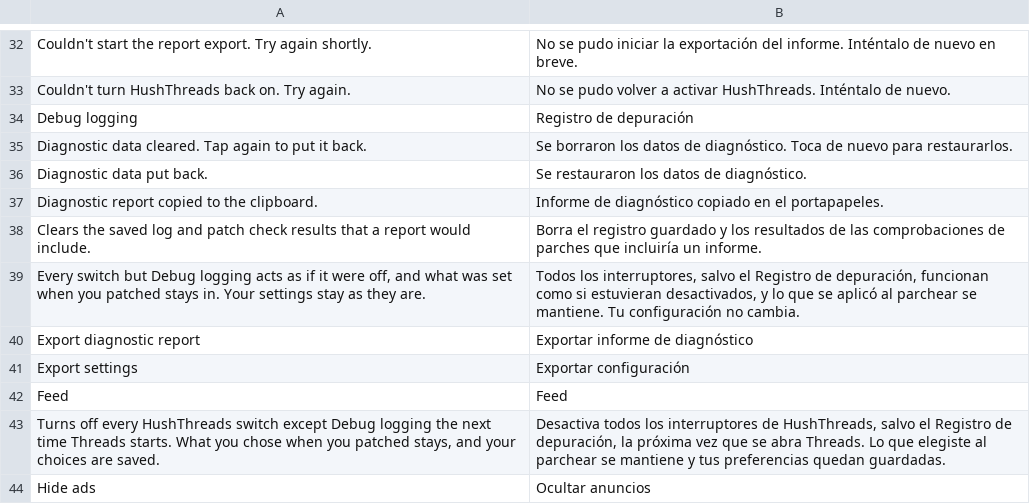
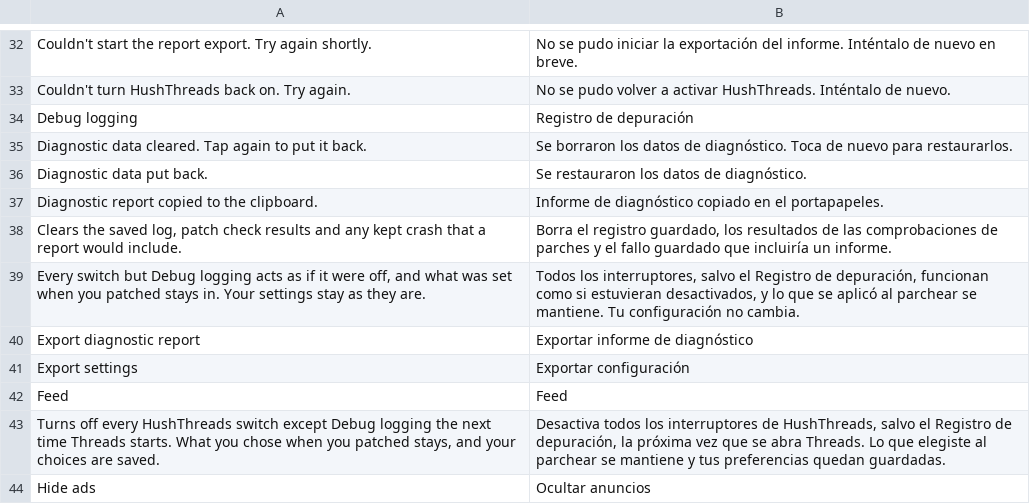
Before and after one commit to SysAdminDoc/HushThreads, a TSV file: extensions/shared/library/src/main/l10n/es.tsv, drawn as a sheet; only a part is shown, gaps mark what is left out.

```diff
--- a/extensions/shared/library/src/main/l10n/es.tsv
+++ b/extensions/shared/library/src/main/l10n/es.tsv
@@ -37,3 +37,3 @@ Diagnostic data put back.	Se restauraron los datos de diagnóstico.
 Diagnostic report copied to the clipboard.	Informe de diagnóstico copiado en el portapapeles.
-Clears the saved log and patch check results that a report would include.	Borra el registro guardado y los resultados de las comprobaciones de parches que incluiría un informe.
+Clears the saved log, patch check results and any kept crash that a report would include.	Borra el registro guardado, los resultados de las comprobaciones de parches y el fallo guardado que incluiría un informe.
 Every switch but Debug logging acts as if it were off, and what was set when you patched stays in. Your settings stay as they are.	Todos los interruptores, salvo el Registro de depuración, funcionan como si estuvieran desactivados, y lo que se aplicó al parchear se mantiene. Tu configuración no cambia.
```
Also changed, not shown: extensions/shared/library/src/main/l10n/de.tsv, extensions/shared/library/src/main/l10n/in.tsv, 11 other files.
